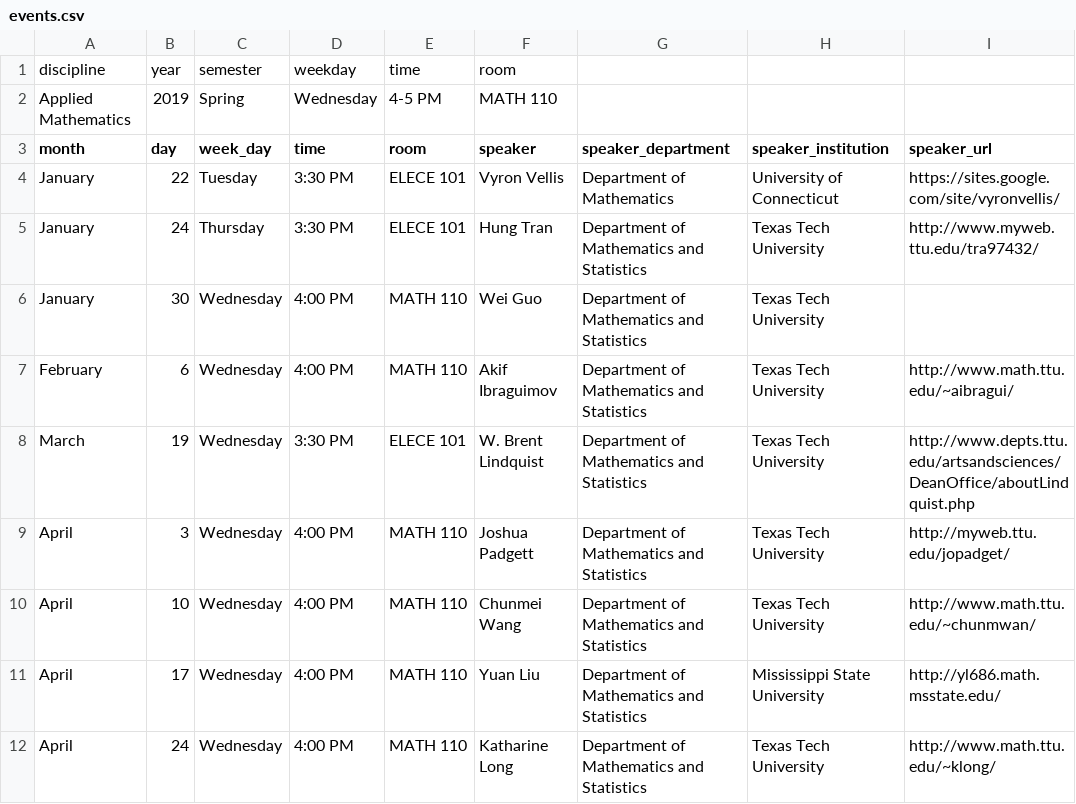
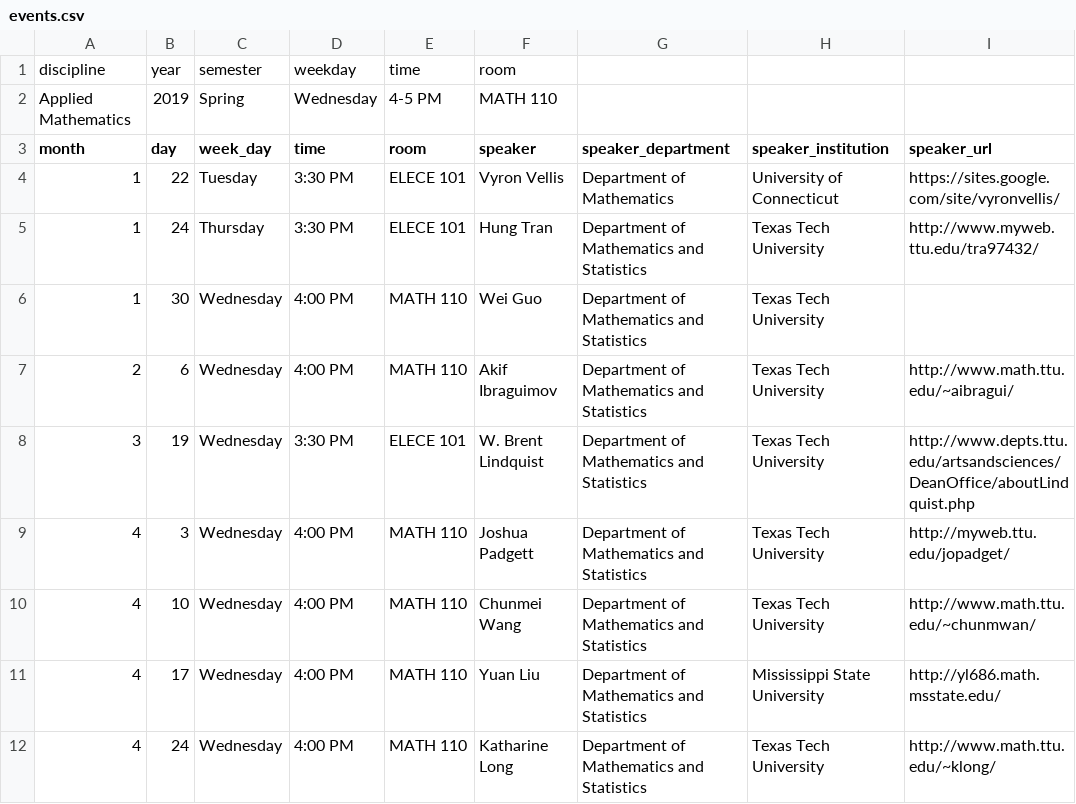
Before and after one commit to giorgiobornia/events, a CSV file: 2019/spring/events.csv, drawn as a sheet; only a part is shown; the diff names each change by its address in the sheet, - before the commit and + after, or states it on an @@ line.

```diff
--- a/2019/spring/events.csv
+++ b/2019/spring/events.csv
-A4:A6 (month): January
+A4:A6 (month): 1
-A7 (month): February
+A7 (month): 2
-A8 (month): March
+A8 (month): 3
-A9:A12 (month): April
+A9:A12 (month): 4
```
Also changed, not shown: 2018/fall/events.csv, 2 other files.
